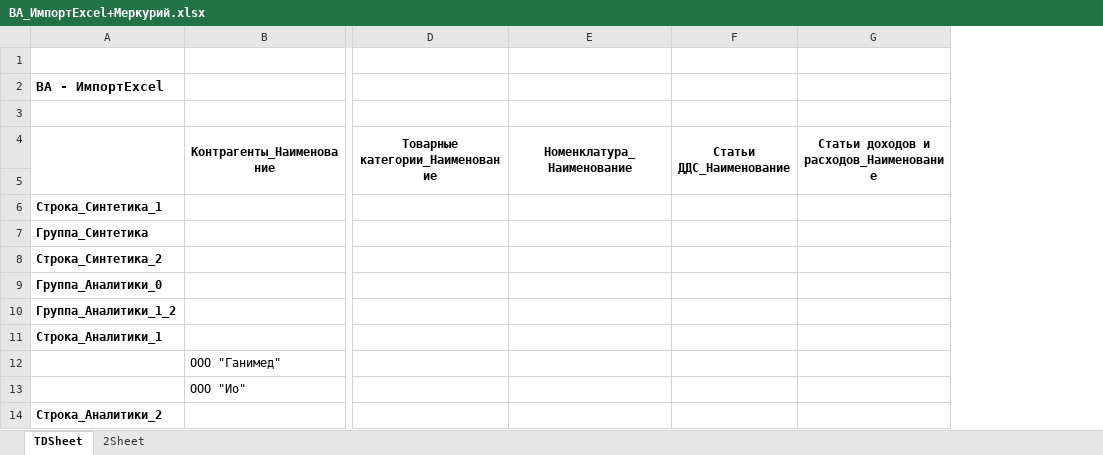
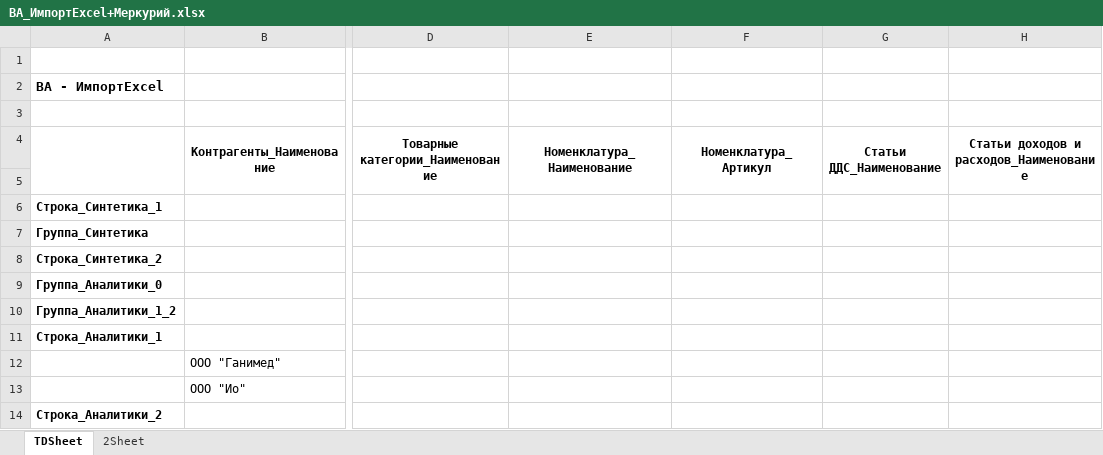
Before and after one commit to Tavalik/VA-Tests-UH32-Budget, an Excel workbook: Макеты/03/ВА_ИмпортExcel+Меркурий.xlsx, sheet TDSheet, drawn as a sheet; only a part is shown, gaps mark what is left out; values as stored, in another font and other column widths than the file's, no borders; the diff names each change by its address in the sheet, - before the commit and + after, or states it on an @@ line.

```diff
--- a/Макеты/03/ВА_ИмпортExcel+Меркурий.xlsx (sheet TDSheet)
+++ b/Макеты/03/ВА_ИмпортExcel+Меркурий.xlsx (sheet TDSheet)
+column F (Номенклатура_Артикул), empty
```
Also changed, not shown: Макеты/03/ВА_ИмпортExcel+Mercury.xlsx, Макеты/03/ВА_ИмпортExcel+Mercury_2.xlsm, 8 other files.
